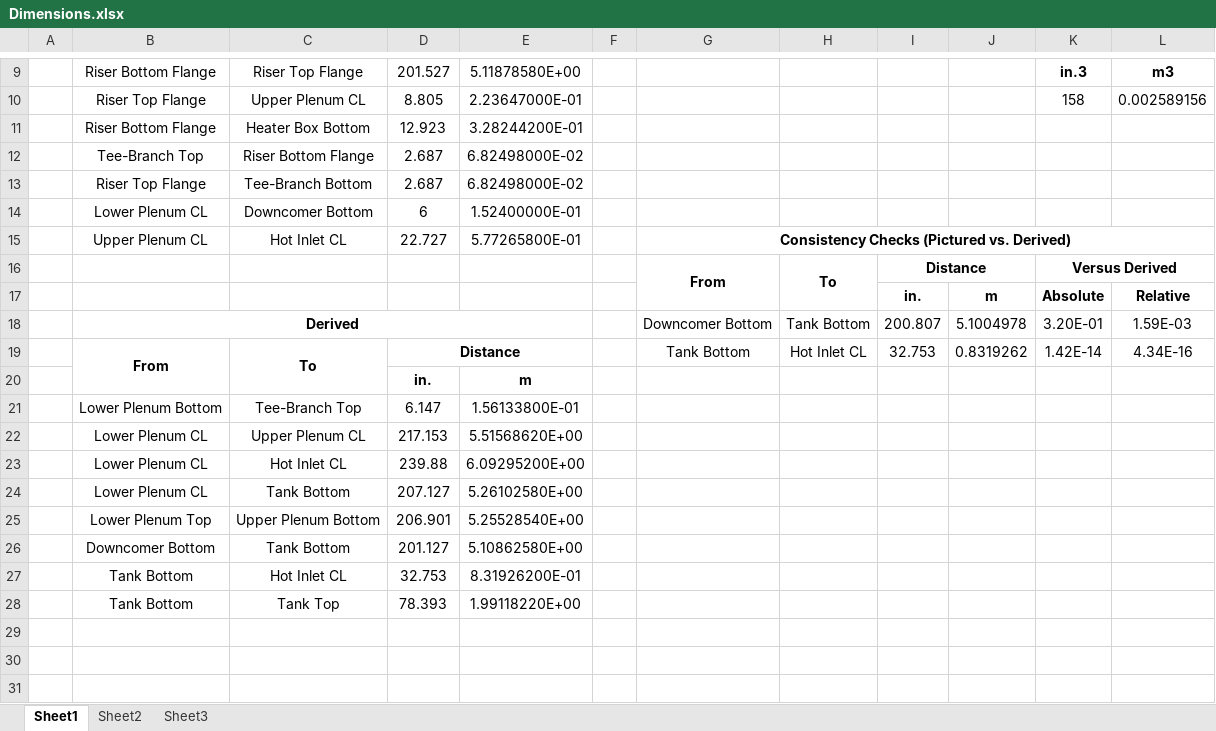
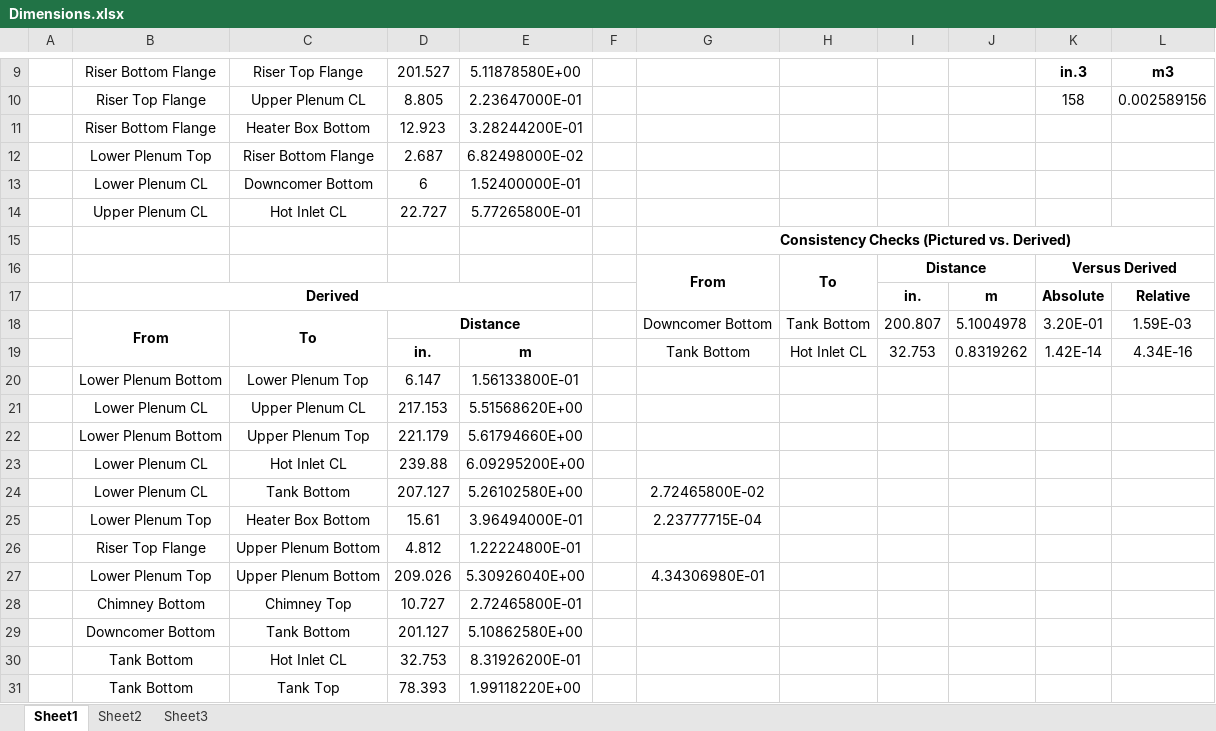
Before and after one commit to troyhaskin/UWMadisonExperiment-MELCOR, an Excel workbook: Dimensions/Dimensions.xlsx, sheet Sheet1, drawn as a sheet; only a part is shown, gaps mark what is left out; values as stored, in another font and other column widths than the file's, no borders; removed rows and columns are numbered as before the commit, all else as after; the diff names each change by its address in the sheet, - before the commit and + after, or states it on an @@ line.

Commit message:
Change: Adjusted Excel values for dimensioning

```diff
--- a/Dimensions/Dimensions.xlsx (sheet Sheet1)
+++ b/Dimensions/Dimensions.xlsx (sheet Sheet1)
-B12: Tee-Branch Top
+B12: Lower Plenum Top
-row 13:  | Riser Top Flange | Tee-Branch Bottom | 2.687 | 6.82498000E-02
-G14: Consistency Checks (Pictured vs. Derived)
+G14: (empty)
-G15:L15 merged
+row 15:  |  |  |  |  |  | Consistency Checks (Pictured vs. Derived)
-B17: (empty)
+B17: Derived
+B17:E17 merged
-B18: Derived
+B18: From
-B18:E18 merged
+B18:B19 merged
-C18: (empty)
+C18: To
+C18:C19 merged
-D18: (empty)
+D18: Distance
+D18:E18 merged
-B19: From
+B19: (empty)
-B19:B20 merged
-C19: To
+C19: (empty)
-C19:C20 merged
-D19: Distance
+D19: in.
-D19:E19 merged
-E19: (empty)
+E19: m
-row 20:  |  |  | in. | m
-C20: Tee-Branch Top
+C20: Lower Plenum Top
+row 22:  | Lower Plenum Bottom | Upper Plenum Top | 221.179 | 5.61794660E+00
-G24: (empty)
+G24: 2.72465800E-02
-row 25:  | Lower Plenum Top | Upper Plenum Bottom | 206.901 | 5.25528540E+00
+row 25:  | Lower Plenum Top | Heater Box Bottom | 15.61 | 3.96494000E-01 |  | 2.23777715E-04
+row 26:  | Riser Top Flange | Upper Plenum Bottom | 4.812 | 1.22224800E-01
+row 27:  | Lower Plenum Top | Upper Plenum Bottom | 209.026 | 5.30926040E+00 |  | 4.34306980E-01
+row 28:  | Chimney Bottom | Chimney Top | 10.727 | 2.72465800E-01
```
Also changed, not shown: formulas that keep their value.
